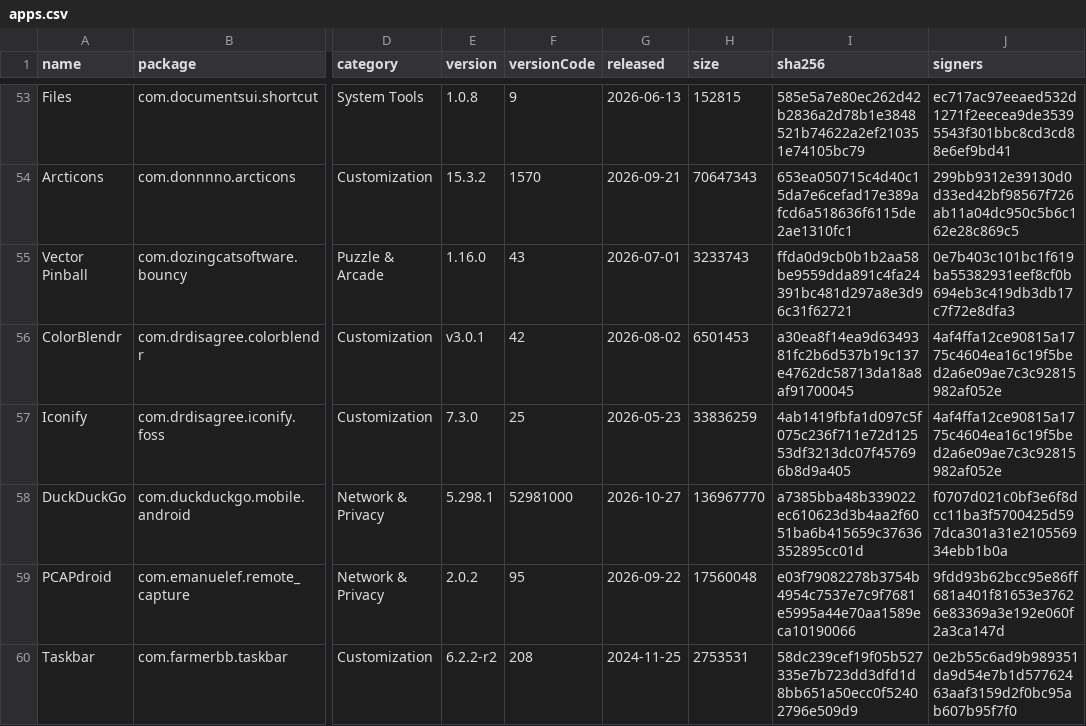
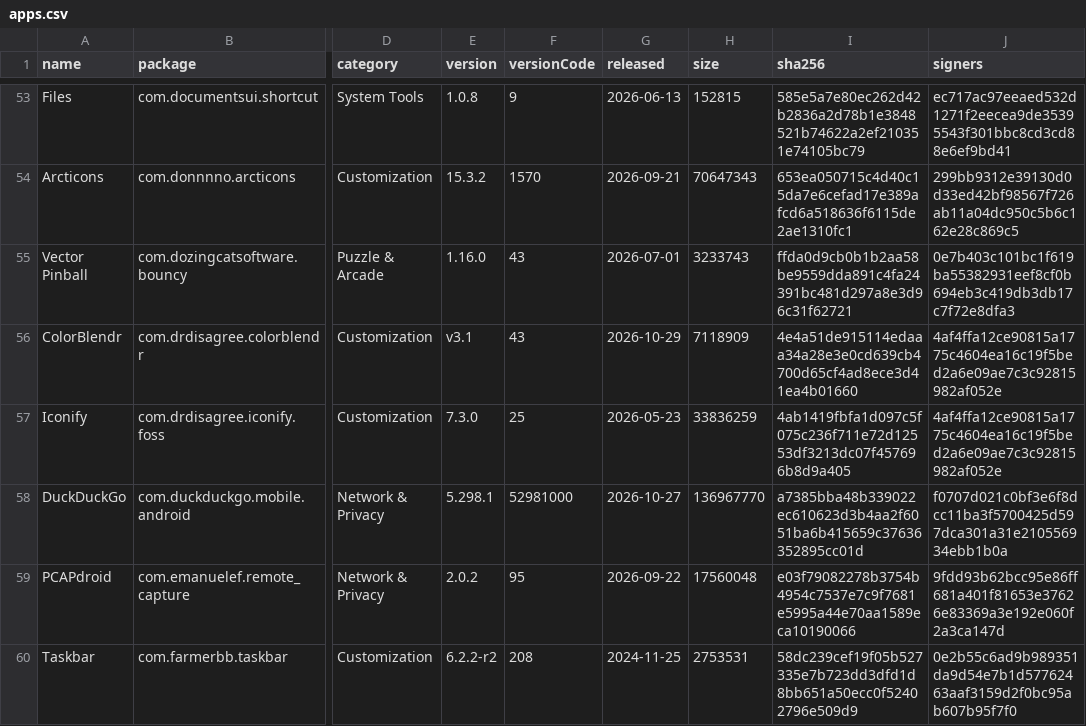
Before and after one commit to 2113apps/verified-android-apps, a CSV file: apps.csv, drawn as a sheet; only a part is shown, gaps mark what is left out; the diff covers the shown part only; the diff names each change by its address in the sheet, - before the commit and + after, or states it on an @@ line.

```diff
--- a/apps.csv
+++ b/apps.csv
-E56 (version): v3.0.1
+E56 (version): v3.1
-F56 (versionCode): 42
+F56 (versionCode): 43
-G56 (released): 2026-08-02
+G56 (released): 2026-10-29
-H56 (size): 6501453
+H56 (size): 7118909
-I56 (sha256): a30ea8f14ea9d6349381fc2b6d537b19c137e4762dc58713da18a8af91700045
+I56 (sha256): 4e4a51de915114edaaa34a28e3e0cd639cb4700d65cf4ad8ece3d41ea4b01660
```
Also changed, not shown: 40 edited cells elsewhere in this file, 1 other file.
